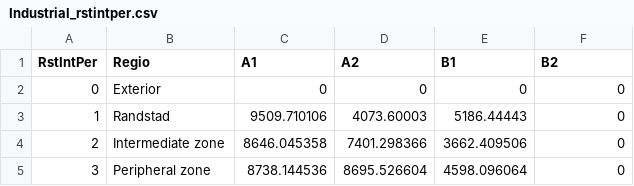
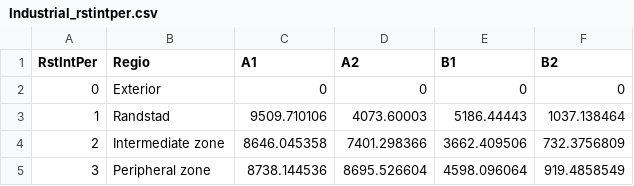
Before and after one commit to ObjectVision/LandUseModelling, a CSV file: lus_demo/data/Scenarioclaims/Industrial_rstintper.csv, drawn as a sheet.

Commit message:
fix empty industrial claims

```diff
--- a/lus_demo/data/Scenarioclaims/Industrial_rstintper.csv
+++ b/lus_demo/data/Scenarioclaims/Industrial_rstintper.csv
@@ -2,4 +2,4 @@ RstIntPer,Regio,A1,A2,B1,B2
 0,Exterior,0,0,0,0
-1,Randstad,9509.710106,4073.60003,5186.44443,0
-2,Intermediate zone,8646.045358,7401.298366,3662.409506,0
-3,Peripheral zone,8738.144536,8695.526604,4598.096064,0
+1,Randstad,9509.710106,4073.60003,5186.44443,1037.138464
+2,Intermediate zone,8646.045358,7401.298366,3662.409506,732.3756809
+3,Peripheral zone,8738.144536,8695.526604,4598.096064,919.4858549
```
